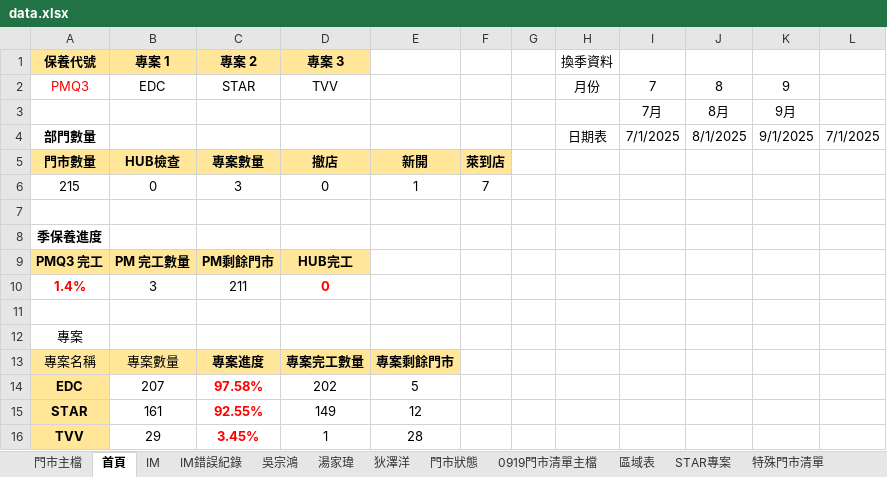
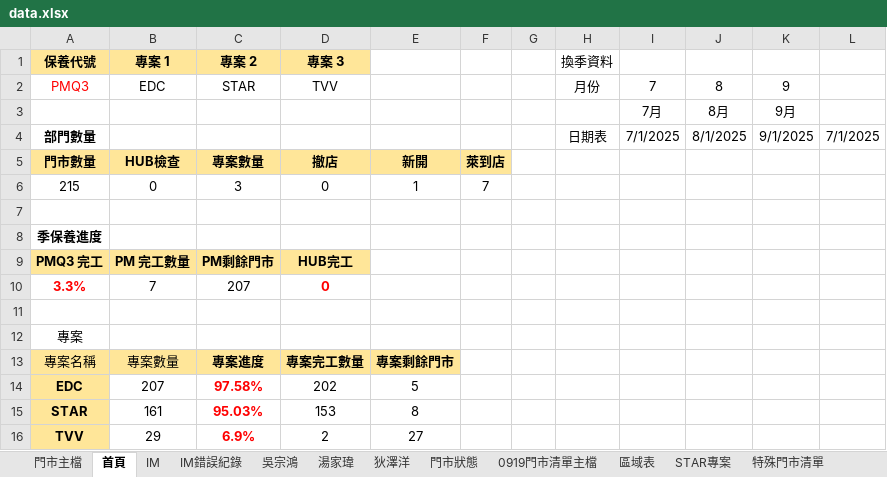
Before and after one commit to Diyn19/Preventive_Maintenance, an Excel workbook: data.xlsx, sheet 首頁, drawn as a sheet; values as stored, in another font and other column widths than the file's, no borders; removed rows and columns are numbered as before the commit, all else as after; the diff names each change by its address in the sheet, - before the commit and + after, or states it on an @@ line.

```diff
--- a/data.xlsx (sheet 首頁)
+++ b/data.xlsx (sheet 首頁)
-row 10: 1.4% | 3 | 211 | 0
+row 10: 3.3% | 7 | 207 | 0
-C15 (專案 2): 92.55%
+C15 (專案 2): 95.03%
-D15 (專案 3): 149
+D15 (專案 3): 153
-E15: 12
+E15: 8
-C16 (專案 2): 3.45%
+C16 (專案 2): 6.9%
-D16 (專案 3): 1
+D16 (專案 3): 2
-E16: 28
+E16: 27
```
Also changed, not shown: sheet 門市主檔, sheet 吳宗鴻, sheet IM, sheet 狄澤洋, sheet 湯家瑋, formulas that keep their value, hidden cells.
